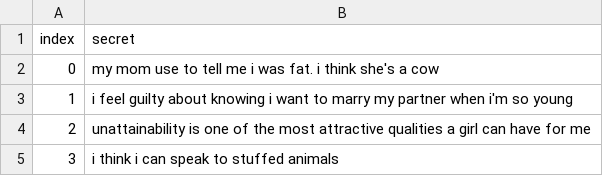
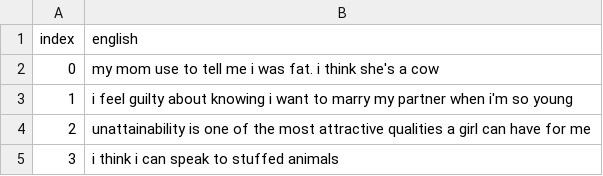
Before and after one commit to grapealope/grapealope.github.io, a TSV file: 03-secrets/data/secrets_sxsw_LS-0.tsv, drawn as a sheet; only a part is shown.

Commit message:
updated secrets file

```diff
--- a/03-secrets/data/secrets_sxsw_LS-0.tsv
+++ b/03-secrets/data/secrets_sxsw_LS-0.tsv
@@ -1,2 +1,2 @@
-index	secret
+index	english
 0	my mom use to tell me i was fat. i think she's a cow
```
Also changed, not shown: 1 other file.
